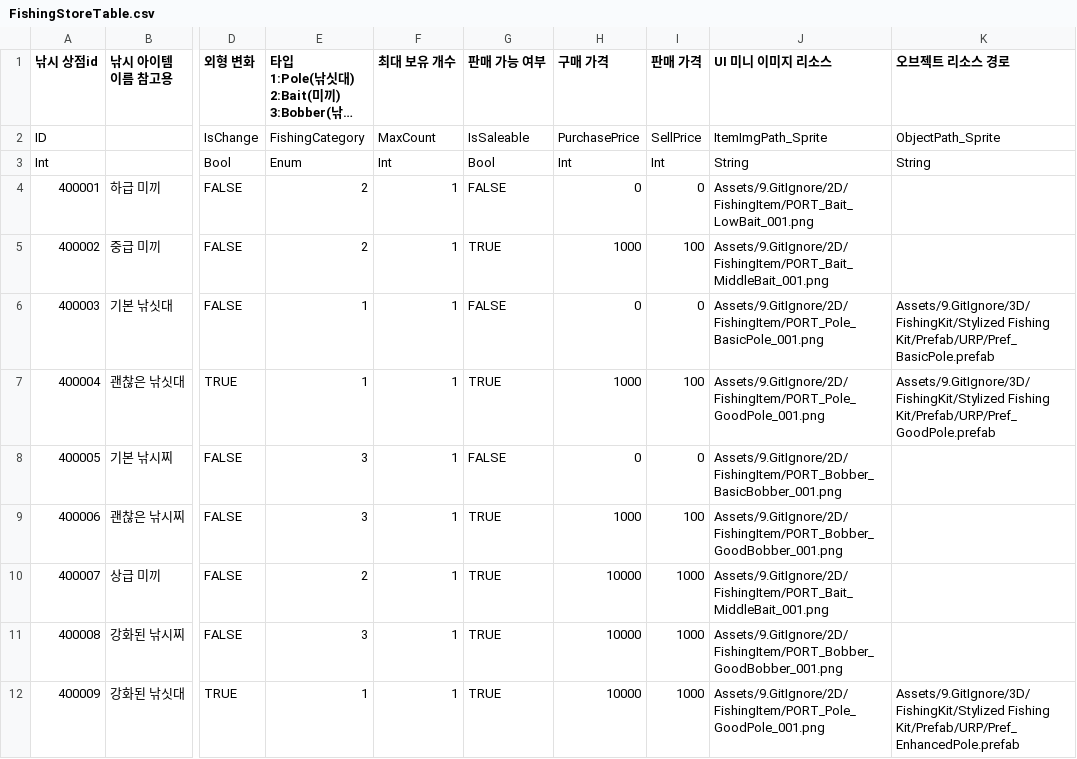
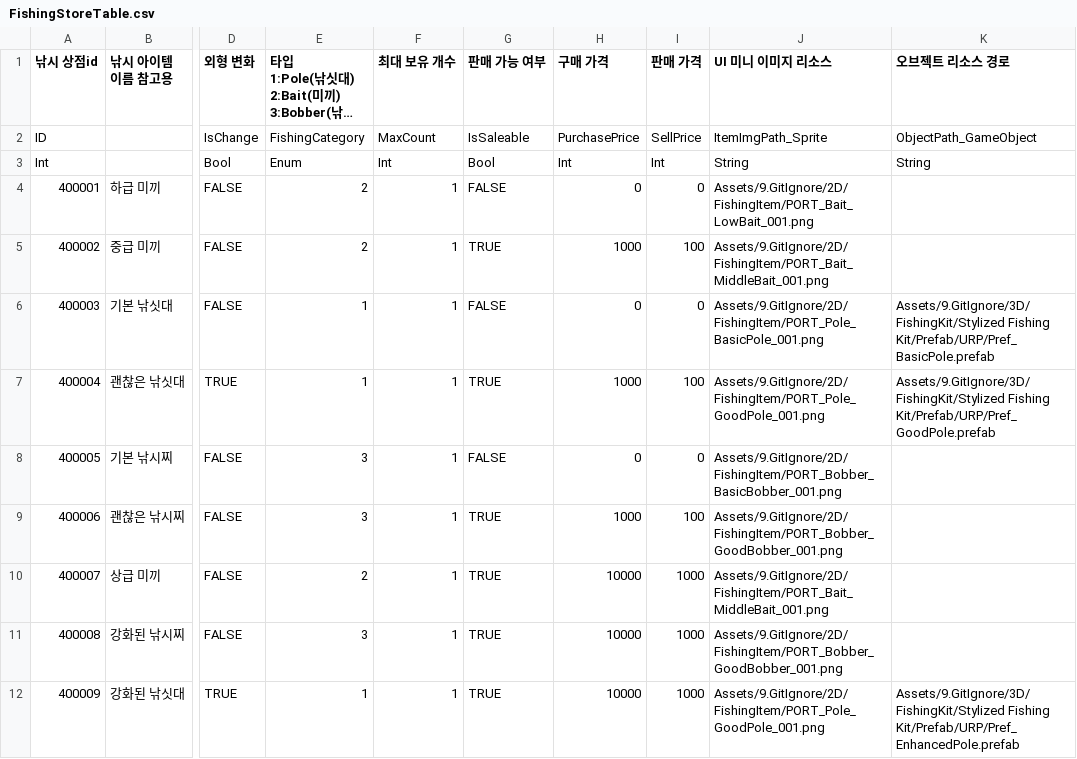
Before and after one commit to jeonjyu/DDIsland, a CSV file: Assets/6.DataTable/DataTable/FishingStoreTable.csv, drawn as a sheet; only a part is shown, gaps mark what is left out; long unchanged cells end in …; the diff names each change by its address in the sheet, - before the commit and + after, or states it on an @@ line.

```diff
--- a/Assets/6.DataTable/DataTable/FishingStoreTable.csv
+++ b/Assets/6.DataTable/DataTable/FishingStoreTable.csv
-K2 (오브젝트 리소스 경로): ObjectPath_Sprite
+K2 (오브젝트 리소스 경로): ObjectPath_GameObject
```
Also changed, not shown: 8 other files.
